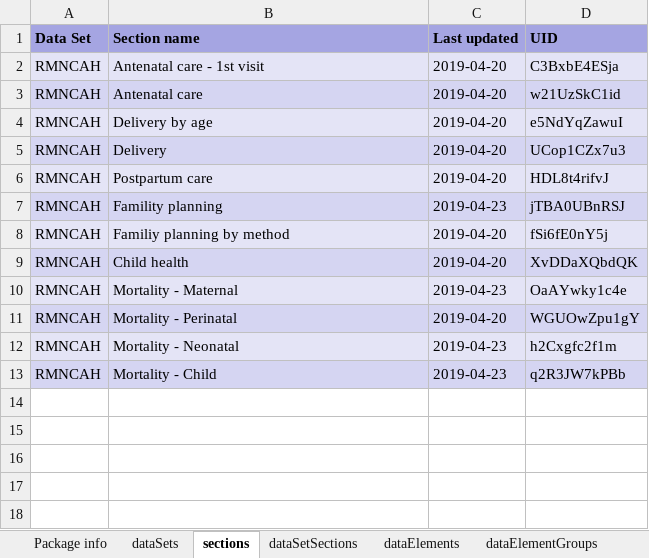
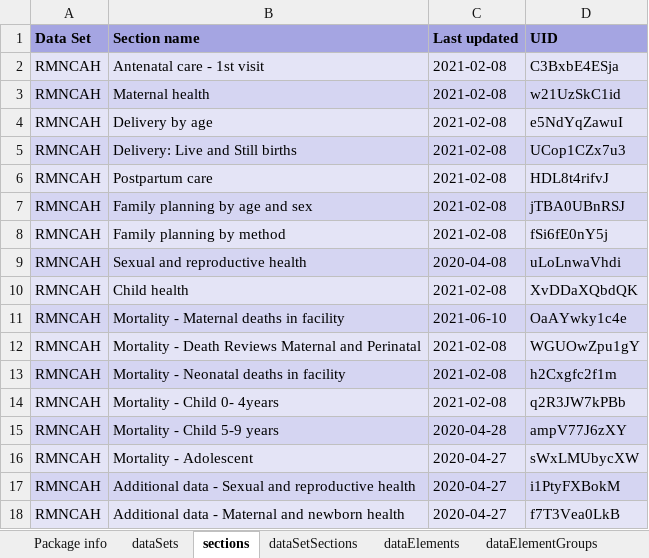
Before and after one commit to dhis2/metadata-package-development, an Excel workbook: metadata/RMNCAH/RMNCAH_COMPLETE_V1_DHIS2.33/reference.xlsx, sheet sections, drawn as a sheet; values as stored, in another font and other column widths than the file's, no borders; addresses are those after the commit; the diff names each change by its address in the sheet, - before the commit and + after, or states it on an @@ line.

Commit message:
feat: Update RMNCAH to v1.1.0 for DHIS2 v2.33, 2.34, 2.35, 2,36

```diff
--- a/metadata/RMNCAH/RMNCAH_COMPLETE_V1_DHIS2.33/reference.xlsx (sheet sections)
+++ b/metadata/RMNCAH/RMNCAH_COMPLETE_V1_DHIS2.33/reference.xlsx (sheet sections)
-C2:C6 (Last updated): 2019-04-20
+C2:C6 (Last updated): 2021-02-08
-B3 (Section name): Antenatal care
+B3 (Section name): Maternal health
-B5 (Section name): Delivery
+B5 (Section name): Delivery: Live and Still births
-B7 (Section name): Famility planning
+B7 (Section name): Family planning by age and sex
-C7 (Last updated): 2019-04-23
+C7 (Last updated): 2021-02-08
-B8 (Section name): Familiy planning by method
+B8 (Section name): Family planning by method
-C8 (Last updated): 2019-04-20
+C8 (Last updated): 2021-02-08
+row 9: RMNCAH | Sexual and reproductive health | 2020-04-08 | uLoLnwaVhdi
-C10 (Last updated): 2019-04-20
+C10 (Last updated): 2021-02-08
-B11 (Section name): Mortality - Maternal
+B11 (Section name): Mortality - Maternal deaths in facility
-C11 (Last updated): 2019-04-23
+C11 (Last updated): 2021-06-10
-B12 (Section name): Mortality - Perinatal
+B12 (Section name): Mortality - Death Reviews Maternal and Perinatal
-C12 (Last updated): 2019-04-20
+C12 (Last updated): 2021-02-08
-B13 (Section name): Mortality - Neonatal
+B13 (Section name): Mortality - Neonatal deaths in facility
-C13:C14 (Last updated): 2019-04-23
+C13:C14 (Last updated): 2021-02-08
-B14 (Section name): Mortality - Child
+B14 (Section name): Mortality - Child 0- 4years
+row 15: RMNCAH | Mortality - Child 5-9 years | 2020-04-28 | ampV77J6zXY
+row 16: RMNCAH | Mortality - Adolescent | 2020-04-27 | sWxLMUbycXW
+row 17: RMNCAH | Additional data - Sexual and reproductive health | 2020-04-27 | i1PtyFXBokM
+row 18: RMNCAH | Additional data - Maternal and newborn health | 2020-04-27 | f7T3Vea0LkB
```
Also changed, not shown: sheet indicators, sheet dataElements, sheet dataSetSections, sheet dataElementGroups, sheet validationRules, sheet categoryOptionCombos, 17 more sheets, metadata/RMNCAH/RMNCAH_COMPLETE_V1_DHIS2.34/reference.xlsx, metadata/RMNCAH/RMNCAH_DASHBOARD_V1_DHIS2.33/reference.xlsx, 26 other files.
